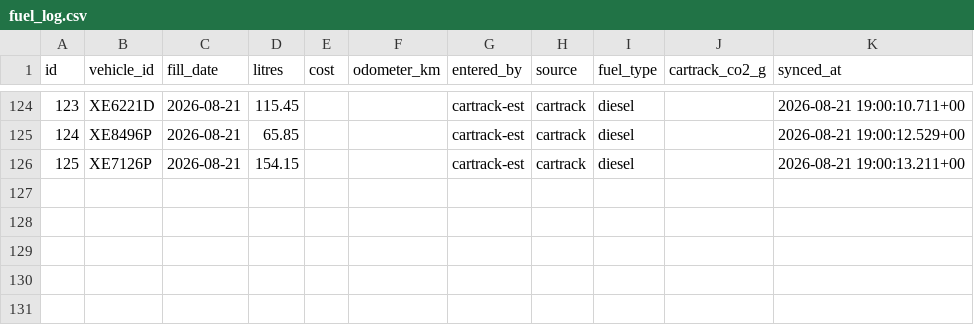
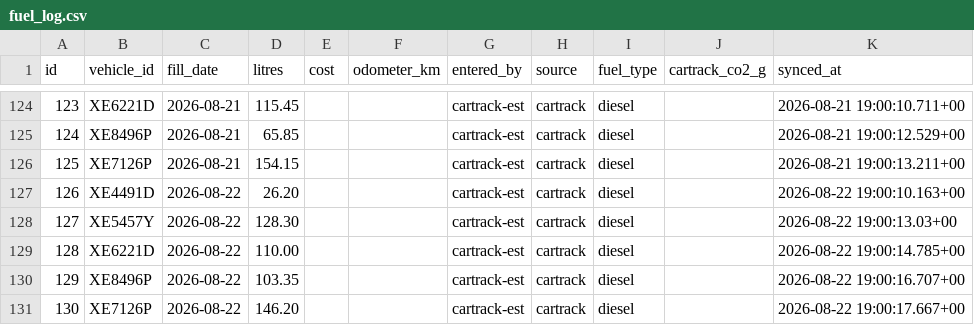
Before and after one commit to Vionski/lirich-ops, a CSV file: backups/csv/fuel_log.csv, drawn as a sheet; only a part is shown, gaps mark what is left out.

Commit message:
db backup 2026-08-23

```diff
--- a/backups/csv/fuel_log.csv
+++ b/backups/csv/fuel_log.csv
@@ -126 +126,6 @@ id,vehicle_id,fill_date,litres,cost,odometer_km,entered_by,source,fuel_type,cart
 125,XE7126P,2026-08-21,154.15,,,cartrack-est,cartrack,diesel,,2026-08-21 19:00:13.211+00
+126,XE4491D,2026-08-22,26.20,,,cartrack-est,cartrack,diesel,,2026-08-22 19:00:10.163+00
+127,XE5457Y,2026-08-22,128.30,,,cartrack-est,cartrack,diesel,,2026-08-22 19:00:13.03+00
+128,XE6221D,2026-08-22,110.00,,,cartrack-est,cartrack,diesel,,2026-08-22 19:00:14.785+00
+129,XE8496P,2026-08-22,103.35,,,cartrack-est,cartrack,diesel,,2026-08-22 19:00:16.707+00
+130,XE7126P,2026-08-22,146.20,,,cartrack-est,cartrack,diesel,,2026-08-22 19:00:17.667+00
```
Also changed, not shown: backups/csv/odometer_log.csv, 1 other file.
